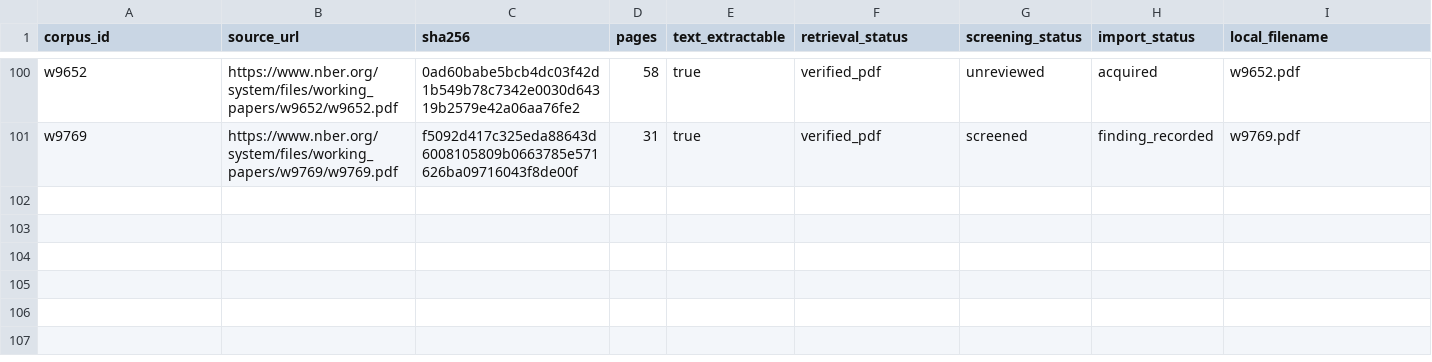
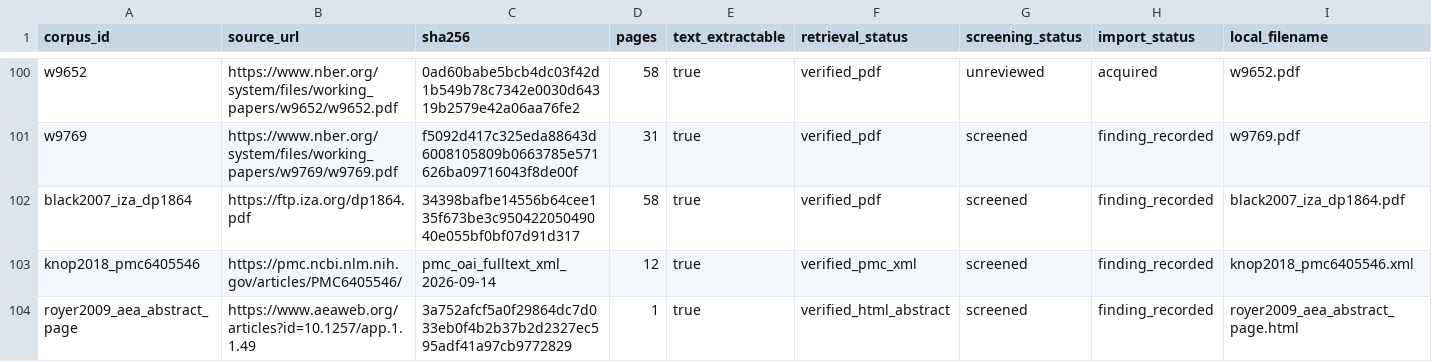
Before and after one commit to xh1b/downstream, a CSV file: params/evidence_corpus.csv, drawn as a sheet; only a part is shown, gaps mark what is left out; the diff names each change by its address in the sheet, - before the commit and + after, or states it on an @@ line.

```diff
--- a/params/evidence_corpus.csv
+++ b/params/evidence_corpus.csv
+row 102: black2007_iza_dp1864 | https://ftp.iza.org/dp1864.pdf | 34398bafbe14556b64cee135f673be3c95042205049040e055bf0bf07d91d317 | 58 | true | verified_pdf | screened | finding_recorded | black2007_iza_dp1864.pdf
+row 103: knop2018_pmc6405546 | https://pmc.ncbi.nlm.nih.gov/articles/PMC6405546/ | pmc_oai_fulltext_xml_2026-09-14 | 12 | true | verified_pmc_xml | screened | finding_recorded | knop2018_pmc6405546.xml
+row 104: royer2009_aea_abstract_page | https://www.aeaweb.org/articles?id=10.1257/app.1.1.49 | 3a752afcf5a0f29864dc7d033eb0f4b2b37b2d2327ec595adf41a97cb9772829 | 1 | true | verified_html_abstract | screened | finding_recorded | royer2009_aea_abstract_page.html
```
